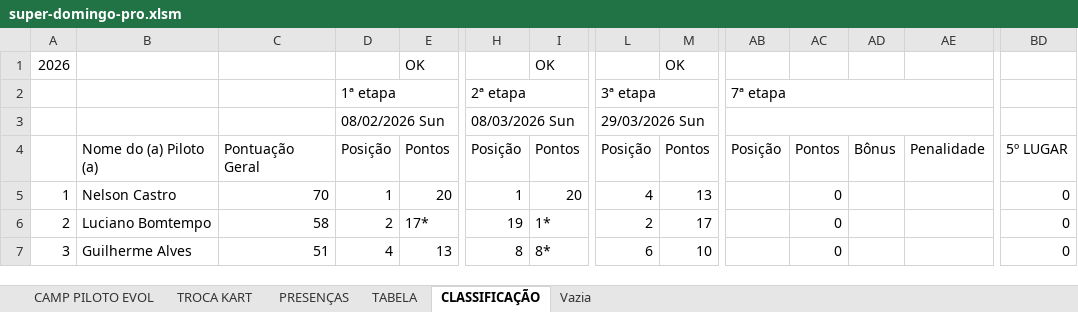
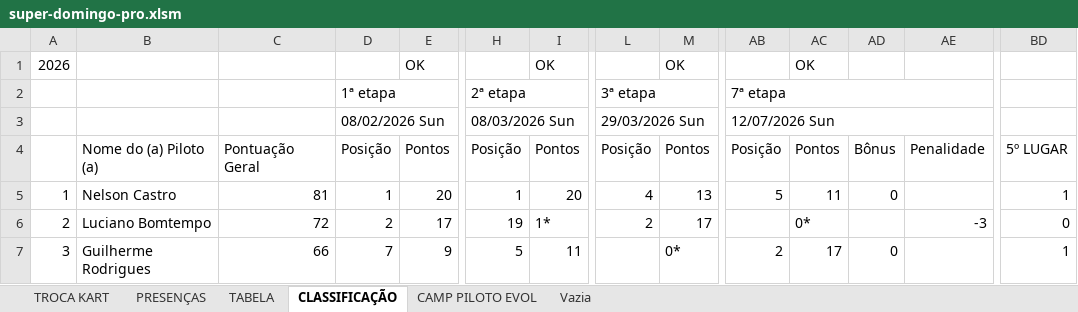
Before and after one commit to defariaaparecido/campeonatos-kart, an Excel workbook: super-domingo-pro.xlsm, sheet CLASSIFICAÇÃO, drawn as a sheet; only a part is shown, gaps mark what is left out; values as stored, in another font and other column widths than the file's, no cell formats; conditional formats not drawn; the diff covers the shown part only; the diff names each change by its address in the sheet, - before the commit and + after, or states it on an @@ line.

Commit message:
Add files via upload

```diff
--- a/super-domingo-pro.xlsm (sheet CLASSIFICAÇÃO)
+++ b/super-domingo-pro.xlsm (sheet CLASSIFICAÇÃO)
@@ sheet tab order changed: TROCA KART | PRESENÇAS | TABELA | CLASSIFICAÇÃO | CAMP PILOTO EVOL | Vazia @@
-AC1: (empty)
+AC1: OK
-AB3: (empty)
+AB3: 12/07/2026 Sun
-C5: 70
+C5: 81
-AB5: (empty)
+AB5: 5
-AC5: 0
+AC5: 11
-AD5: (empty)
+AD5: 0
-BD5: 0
+BD5: 1
-C6: 58
+C6: 72
-E6: 17*
+E6: 17
-AC6: 0
+AC6: 0*
-AE6: (empty)
+AE6: -3
-B7: Guilherme Alves
+B7: Guilherme Rodrigues
-C7: 51
+C7: 66
-D7: 4
+D7: 7
-E7: 13
+E7: 9
-H7: 8
+H7: 5
-I7: 8*
+I7: 11
-L7: 6
+L7: (empty)
-M7: 10
+M7: 0*
-AB7: (empty)
+AB7: 2
-AC7: 0
+AC7: 17
-AD7: (empty)
+AD7: 0
-BD7: 0
+BD7: 1
```
Also changed, not shown: 303 edited cells elsewhere in this sheet, sheet CAMP PILOTO EVOL, sheet TABELA, sheet PRESENÇAS, sheet TROCA KART, cell formats, charts or pictures.
